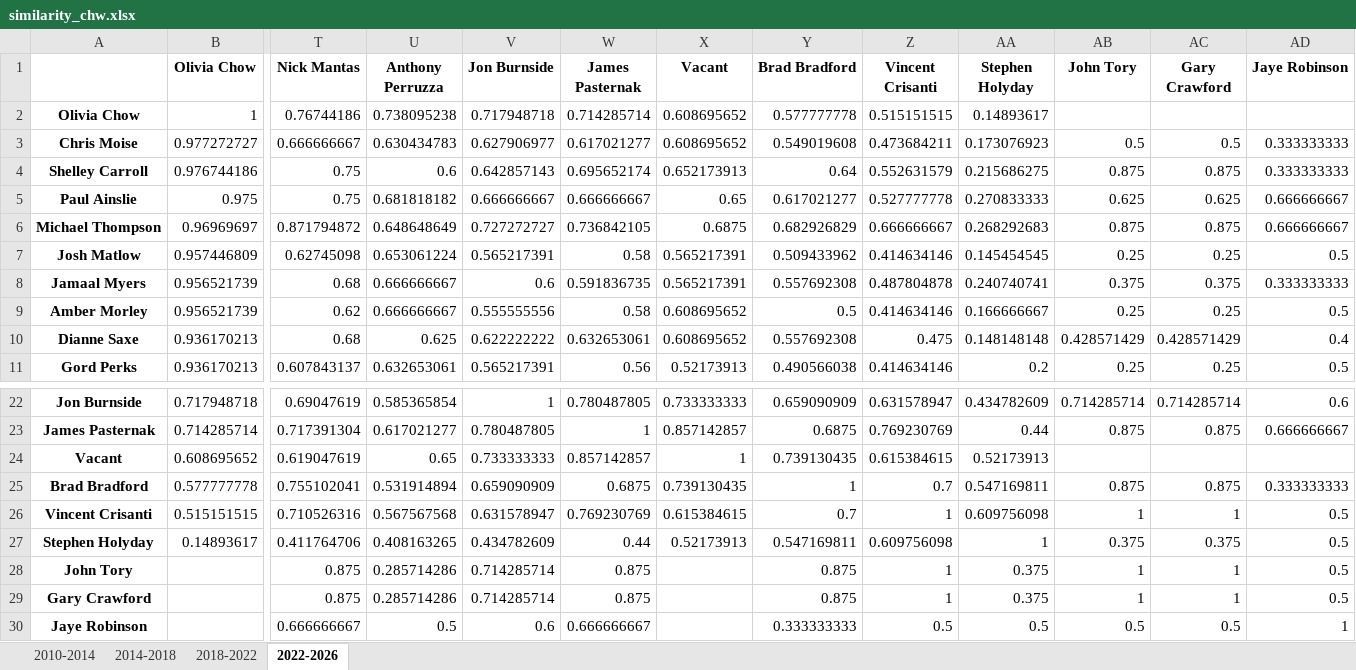
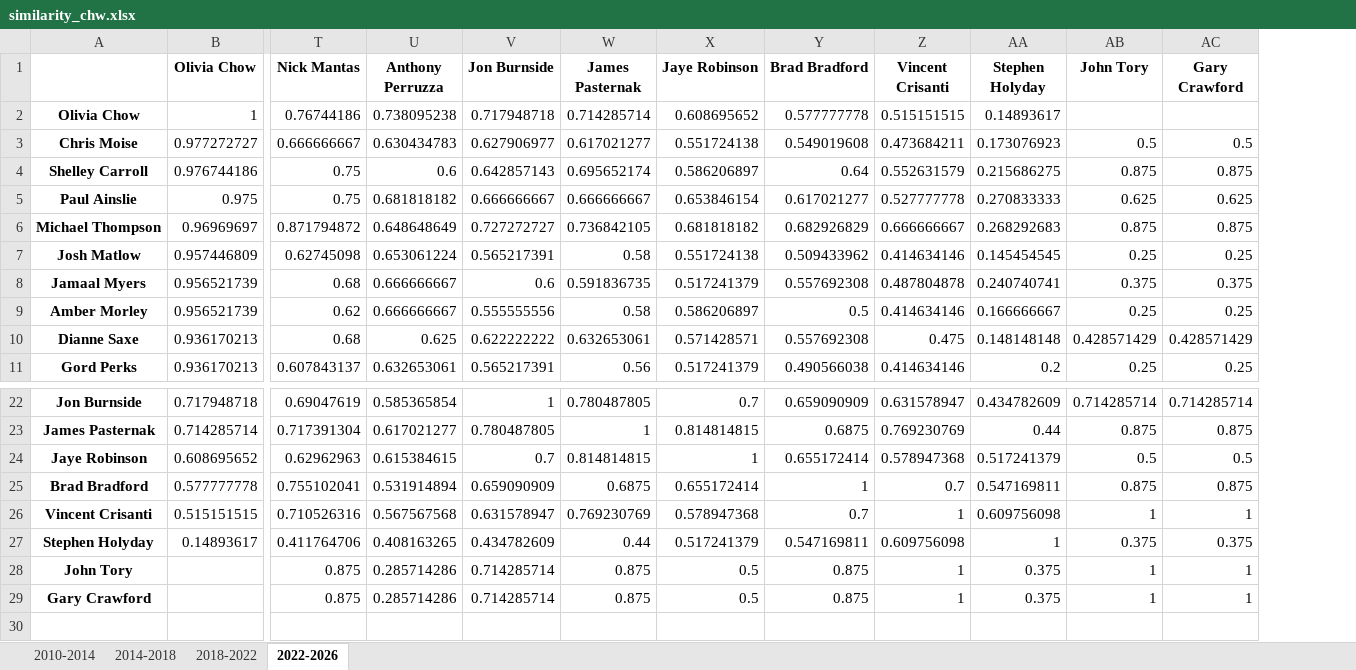
Before and after one commit to damienmoule/toronto-council-votes, an Excel workbook: utils/similarity_chw.xlsx, sheet 2022-2026, drawn as a sheet; only a part is shown, gaps mark what is left out; values as stored, in another font and other column widths than the file's, no borders; removed rows and columns are numbered as before the commit, all else as after; rows hold the shown columns only; the diff names each change by its address in the sheet, - before the commit and + after, or states it on an @@ line.

Commit message:
Corrected Jaye Robinson data

```diff
--- a/utils/similarity_chw.xlsx (sheet 2022-2026)
+++ b/utils/similarity_chw.xlsx (sheet 2022-2026)
-column X (Vacant), rows 2-11: 0.608695652 | 0.608695652 | 0.652173913 | 0.65 | 0.6875 | 0.565217391 | 0.565217391 | 0.608695652 | 0.608695652 | 0.52173913; rows 22-23: 0.733333333 | 0.857142857; rows 25-27: 0.739130435 | 0.615384615 | 0.52173913
+column X (Jaye Robinson), rows 2-11: 0.608695652 | 0.551724138 | 0.586206897 | 0.653846154 | 0.681818182 | 0.551724138 | 0.517241379 | 0.586206897 | 0.571428571 | 0.517241379; rows 22-23: 0.7 | 0.814814815; rows 25-29: 0.655172414 | 0.578947368 | 0.517241379 | 0.5 | 0.5
-column AD (Jaye Robinson), rows 3-11: 0.333333333 | 0.333333333 | 0.666666667 | 0.666666667 | 0.5 | 0.333333333 | 0.5 | 0.4 | 0.5; rows 22-23: 0.6 | 0.666666667; rows 25-29: 0.333333333 | 0.5 | 0.5 | 0.5 | 0.5
-row 24: Vacant | 0.608695652 | 0.619047619 | 0.65 | 0.733333333 | 0.857142857 | 1 | 0.739130435 | 0.615384615 | 0.52173913
+row 24: Jaye Robinson | 0.608695652 | 0.62962963 | 0.615384615 | 0.7 | 0.814814815 | 1 | 0.655172414 | 0.578947368 | 0.517241379 | 0.5 | 0.5
-row 30: Jaye Robinson |  | 0.666666667 | 0.5 | 0.6 | 0.666666667 |  | 0.333333333 | 0.5 | 0.5 | 0.5 | 0.5 | 1
```
Also changed, not shown: 1 other file.
